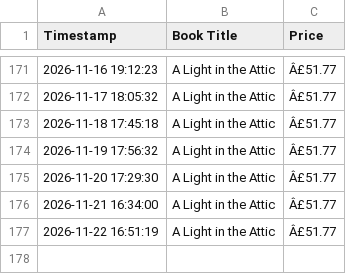
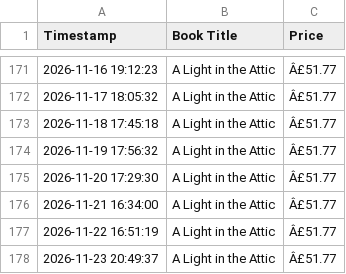
Before and after one commit to Bhanukarthik-220548/automated-price-scraper, a CSV file: price_history.csv, drawn as a sheet; only a part is shown, gaps mark what is left out.

```diff
--- a/price_history.csv
+++ b/price_history.csv
@@ -177 +177,2 @@ Timestamp,Book Title,Price
 2026-11-22 16:51:19,A Light in the Attic,Â£51.77
+2026-11-23 20:49:37,A Light in the Attic,Â£51.77
```
